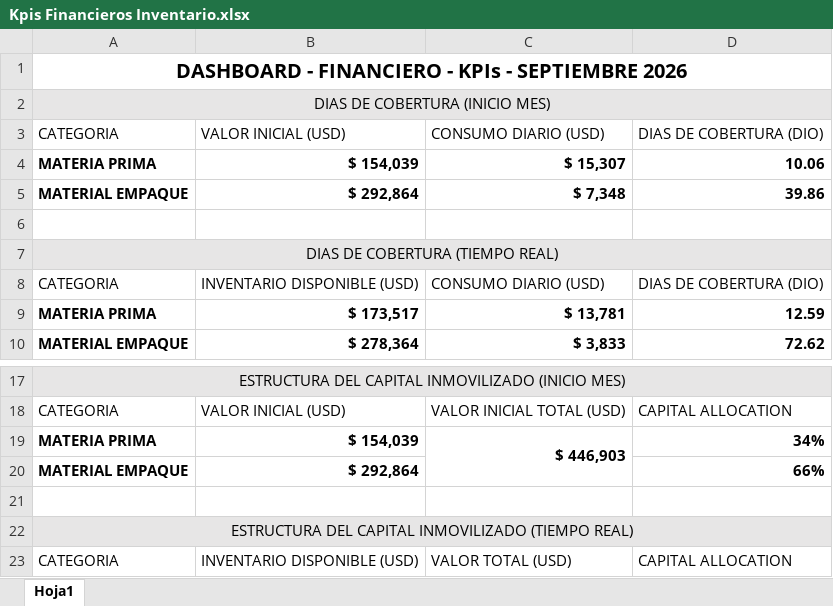
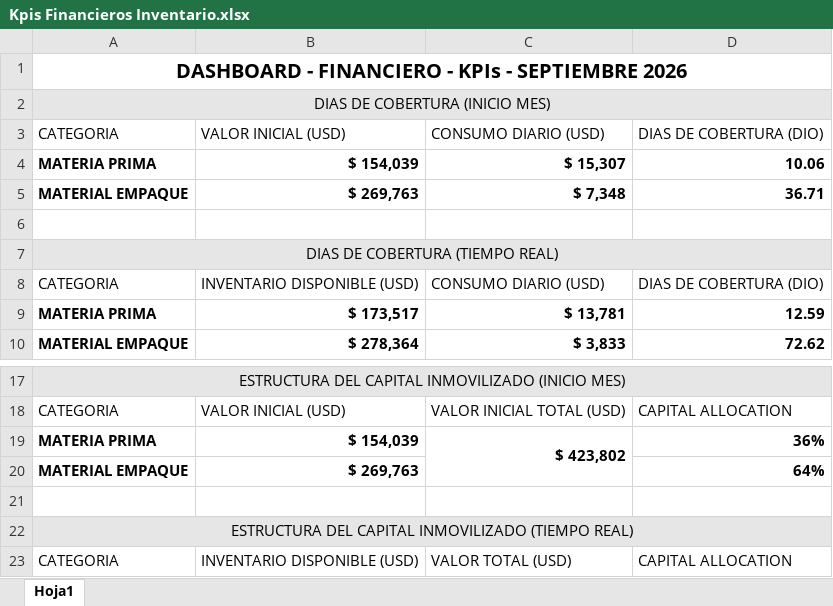
Before and after one commit to logisticasapori1-cell/dashboard-ventas, an Excel workbook: data/Kpis Financieros Inventario.xlsx, sheet Hoja1, drawn as a sheet; only a part is shown, gaps mark what is left out; values as stored, in another font and other column widths than the file's, no borders; the diff names each change by its address in the sheet, - before the commit and + after, or states it on an @@ line.

Commit message:
Add files via upload

```diff
--- a/data/Kpis Financieros Inventario.xlsx (sheet Hoja1)
+++ b/data/Kpis Financieros Inventario.xlsx (sheet Hoja1)
-B5: $ 292,864
+B5: $ 269,763
-D5: 39.86
+D5: 36.71
-C19: $ 446,903
+C19: $ 423,802
-D19: 34%
+D19: 36%
-B20: $ 292,864
+B20: $ 269,763
-D20: 66%
+D20: 64%
```
